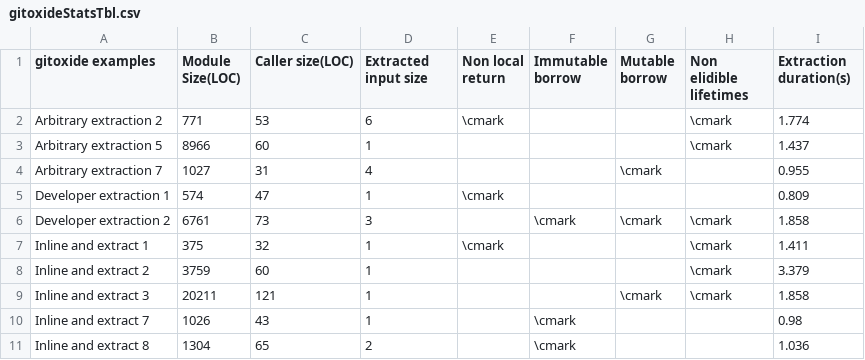
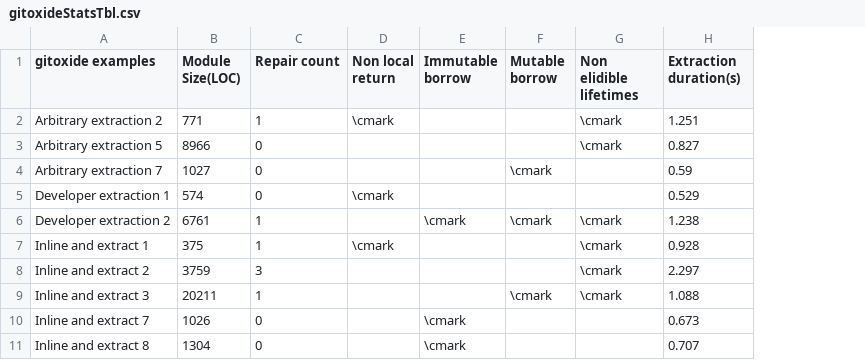
Before and after one commit to verse-lab/rem, a CSV file: src/experiment/visualize/tables/gitoxideStatsTbl.csv, drawn as a sheet; removed rows and columns are numbered as before the commit, all else as after; the diff names each change by its address in the sheet, - before the commit and + after, or states it on an @@ line.

Commit message:
add appendix tables

```diff
--- a/src/experiment/visualize/tables/gitoxideStatsTbl.csv
+++ b/src/experiment/visualize/tables/gitoxideStatsTbl.csv
-column C (Caller size(LOC)), rows 2-11: 53 | 60 | 31 | 47 | 73 | 32 | 60 | 121 | 43 | 65
-C1: Extracted input size
+C1: Repair count
-C2 (Repair count): 6
+C2 (Repair count): 1
-H2 (Extraction duration(s)): 1.774
+H2 (Extraction duration(s)): 1.251
-C3 (Repair count): 1
+C3 (Repair count): 0
-H3 (Extraction duration(s)): 1.437
+H3 (Extraction duration(s)): 0.827
-C4 (Repair count): 4
+C4 (Repair count): 0
-H4 (Extraction duration(s)): 0.955
+H4 (Extraction duration(s)): 0.59
-C5 (Repair count): 1
+C5 (Repair count): 0
-H5 (Extraction duration(s)): 0.809
+H5 (Extraction duration(s)): 0.529
-C6 (Repair count): 3
+C6 (Repair count): 1
-H6 (Extraction duration(s)): 1.858
+H6 (Extraction duration(s)): 1.238
-H7 (Extraction duration(s)): 1.411
+H7 (Extraction duration(s)): 0.928
-C8 (Repair count): 1
+C8 (Repair count): 3
-H8 (Extraction duration(s)): 3.379
+H8 (Extraction duration(s)): 2.297
-H9 (Extraction duration(s)): 1.858
+H9 (Extraction duration(s)): 1.088
-C10 (Repair count): 1
+C10 (Repair count): 0
-H10 (Extraction duration(s)): 0.98
+H10 (Extraction duration(s)): 0.673
-C11 (Repair count): 2
+C11 (Repair count): 0
-H11 (Extraction duration(s)): 1.036
+H11 (Extraction duration(s)): 0.707
```
Also changed, not shown: src/experiment/visualize/tables/kickoffStatsTbl.csv, src/experiment/visualize/tables/petgraphStatsTbl.csv, 15 other files.
